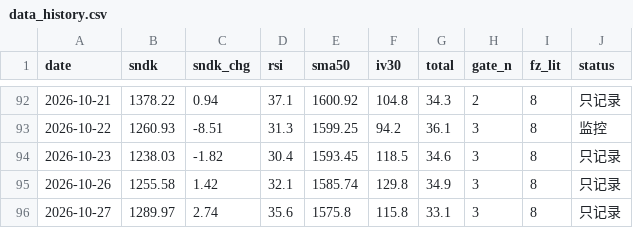
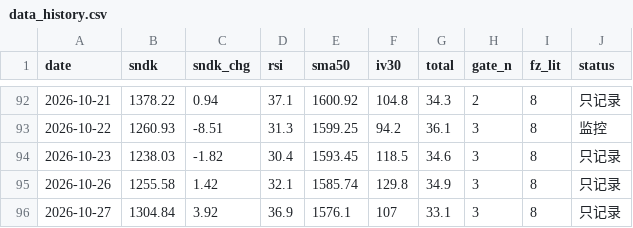
Before and after one commit to nelpower/sandisk-scorecard, a CSV file: data_history.csv, drawn as a sheet; only a part is shown, gaps mark what is left out.

```diff
--- a/data_history.csv
+++ b/data_history.csv
@@ -95,2 +95,2 @@ date,sndk,sndk_chg,rsi,sma50,iv30,total,gate_n,fz_lit,status
 2026-10-26,1255.58,1.42,32.1,1585.74,129.8,34.9,3,8,只记录
-2026-10-27,1289.97,2.74,35.6,1575.8,115.8,33.1,3,8,只记录
+2026-10-27,1304.84,3.92,36.9,1576.1,107,33.1,3,8,只记录
```
Also changed, not shown: 2 other files.
